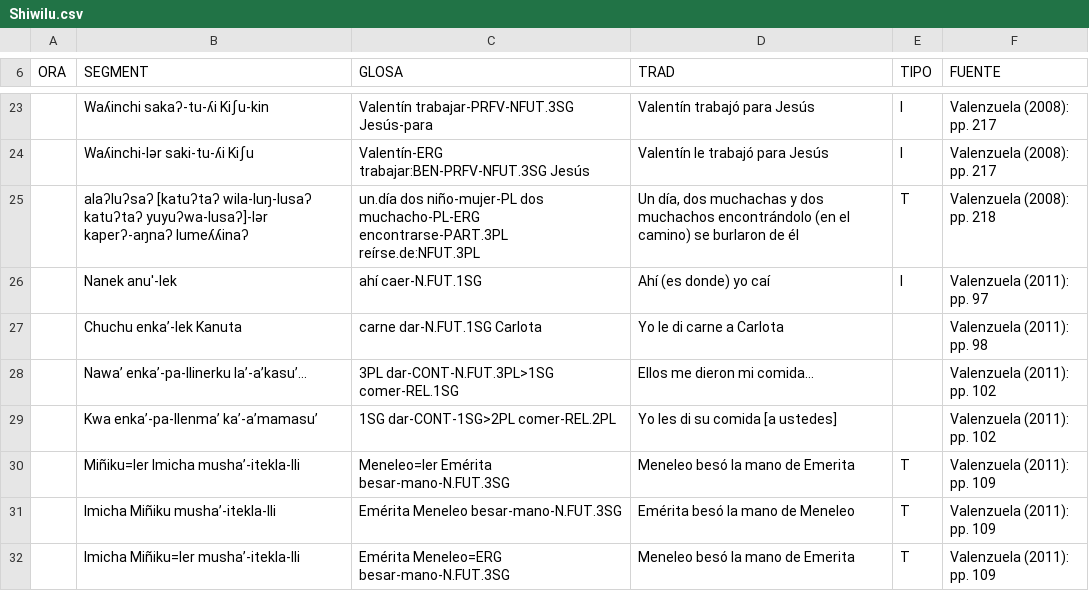
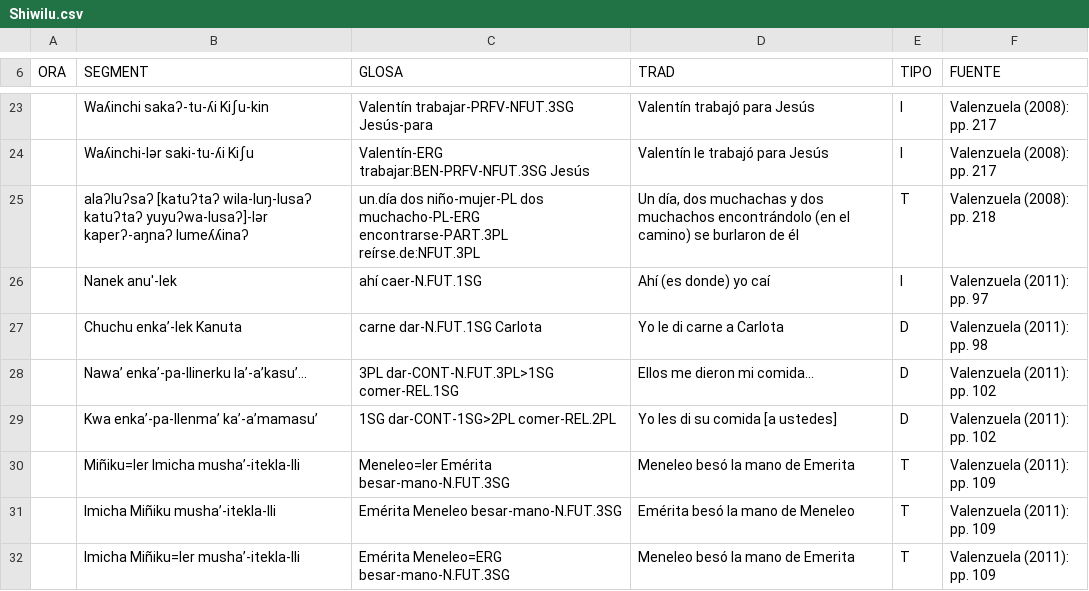
Before and after one commit to MuffinLinwist/inamaz, a CSV file: DATA/Cláusulas/Shiwilu.csv, drawn as a sheet; only a part is shown, gaps mark what is left out.

```diff
--- a/DATA/Cláusulas/Shiwilu.csv
+++ b/DATA/Cláusulas/Shiwilu.csv
@@ -26,5 +26,5 @@ ORA,SEGMENT,GLOSA,TRAD,TIPO,FUENTE
 ,Nanek   anu'-lek,ahí   caer-N.FUT.1SG,Ahí (es donde) yo caí,I,Valenzuela (2011): pp. 97
-,Chuchu   enka’-lek   Kanuta,carne   dar-N.FUT.1SG   Carlota,Yo le di carne a Carlota,,Valenzuela (2011): pp. 98
-,Nawa’   enka’-pa-llinerku   la’-a’kasu’…,3PL   dar-CONT-N.FUT.3PL>1SG   comer-REL.1SG,Ellos me dieron mi comida…,,Valenzuela (2011): pp. 102
-,Kwa   enka’-pa-llenma’   ka’-a’mamasu’,1SG   dar-CONT-1SG>2PL   comer-REL.2PL,Yo les di su comida [a ustedes],,Valenzuela (2011): pp. 102
+,Chuchu   enka’-lek   Kanuta,carne   dar-N.FUT.1SG   Carlota,Yo le di carne a Carlota,D,Valenzuela (2011): pp. 98
+,Nawa’   enka’-pa-llinerku   la’-a’kasu’…,3PL   dar-CONT-N.FUT.3PL>1SG   comer-REL.1SG,Ellos me dieron mi comida…,D,Valenzuela (2011): pp. 102
+,Kwa   enka’-pa-llenma’   ka’-a’mamasu’,1SG   dar-CONT-1SG>2PL   comer-REL.2PL,Yo les di su comida [a ustedes],D,Valenzuela (2011): pp. 102
 ,Miñiku=ler   Imicha   musha’-itekla-lli,Meneleo=ler   Emérita   besar-mano-N.FUT.3SG,Meneleo besó la mano de Emerita,T,Valenzuela (2011): pp. 109
```
Also changed, not shown: DATA/Cláusulas/Kukama-Kukamiria.csv, DATA/Cláusulas/Shipibo-Konibo.csv, 3 other files.
